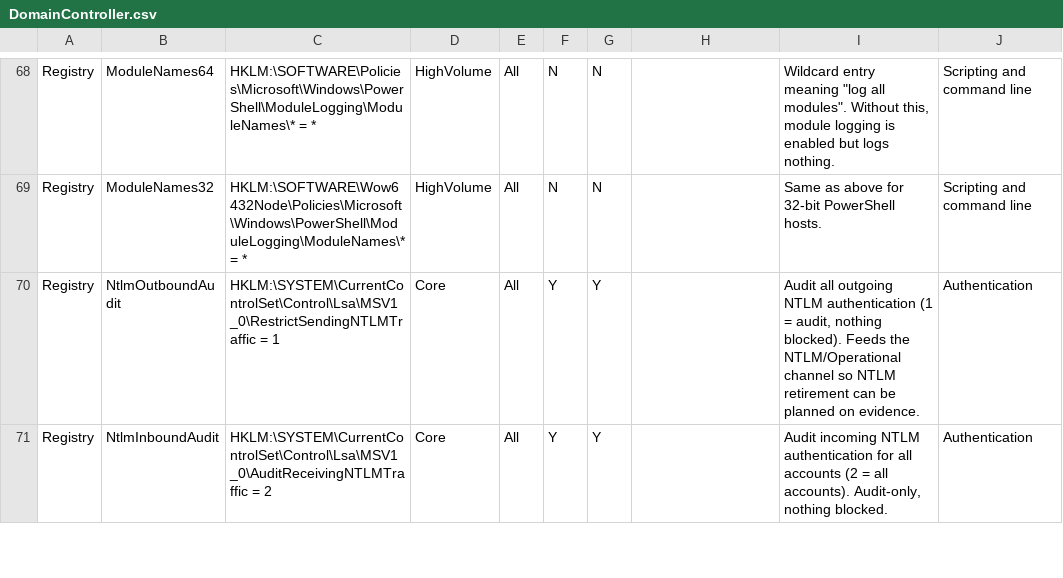
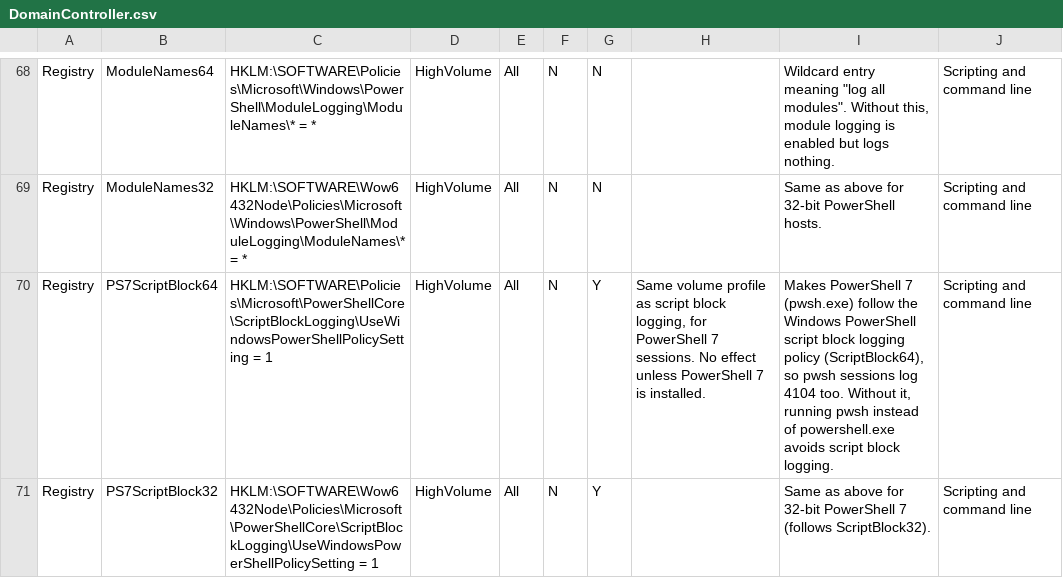
Before and after one commit to spydisec/WinLogKit, a CSV file: presets/DomainController.csv, drawn as a sheet; only a part is shown, gaps mark what is left out; the shorter side is filled out with more unchanged rows; the diff covers the shown part only.

```diff
--- a/presets/DomainController.csv
+++ b/presets/DomainController.csv
@@ -69 +69,3 @@
 "Registry","ModuleNames32","HKLM:\SOFTWARE\Wow6432Node\Policies\Microsoft\Windows\PowerShell\ModuleLogging\ModuleNames\* = *","HighVolume","All","N","N","","Same as above for 32-bit PowerShell hosts.","Scripting and command line"
+"Registry","PS7ScriptBlock64","HKLM:\SOFTWARE\Policies\Microsoft\PowerShellCore\ScriptBlockLogging\UseWindowsPowerShellPolicySetting = 1","HighVolume","All","N","Y","Same volume profile as script block logging, for PowerShell 7 sessions. No effect unless PowerShell 7 is installed.","Makes PowerShell 7 (pwsh.exe) follow the Windows PowerShell script block logging policy (ScriptBlock64), so pwsh sessions log 4104 too. Without it, running pwsh instead of powershell.exe avoids script block logging.","Scripting and command line"
+"Registry","PS7ScriptBlock32","HKLM:\SOFTWARE\Wow6432Node\Policies\Microsoft\PowerShellCore\ScriptBlockLogging\UseWindowsPowerShellPolicySetting = 1","HighVolume","All","N","Y","","Same as above for 32-bit PowerShell 7 (follows ScriptBlock32).","Scripting and command line"
```
Also changed, not shown: 2 added rows and 1 edited cell elsewhere in this file, presets/ASD.csv, presets/MemberServer.csv, 13 other files.
